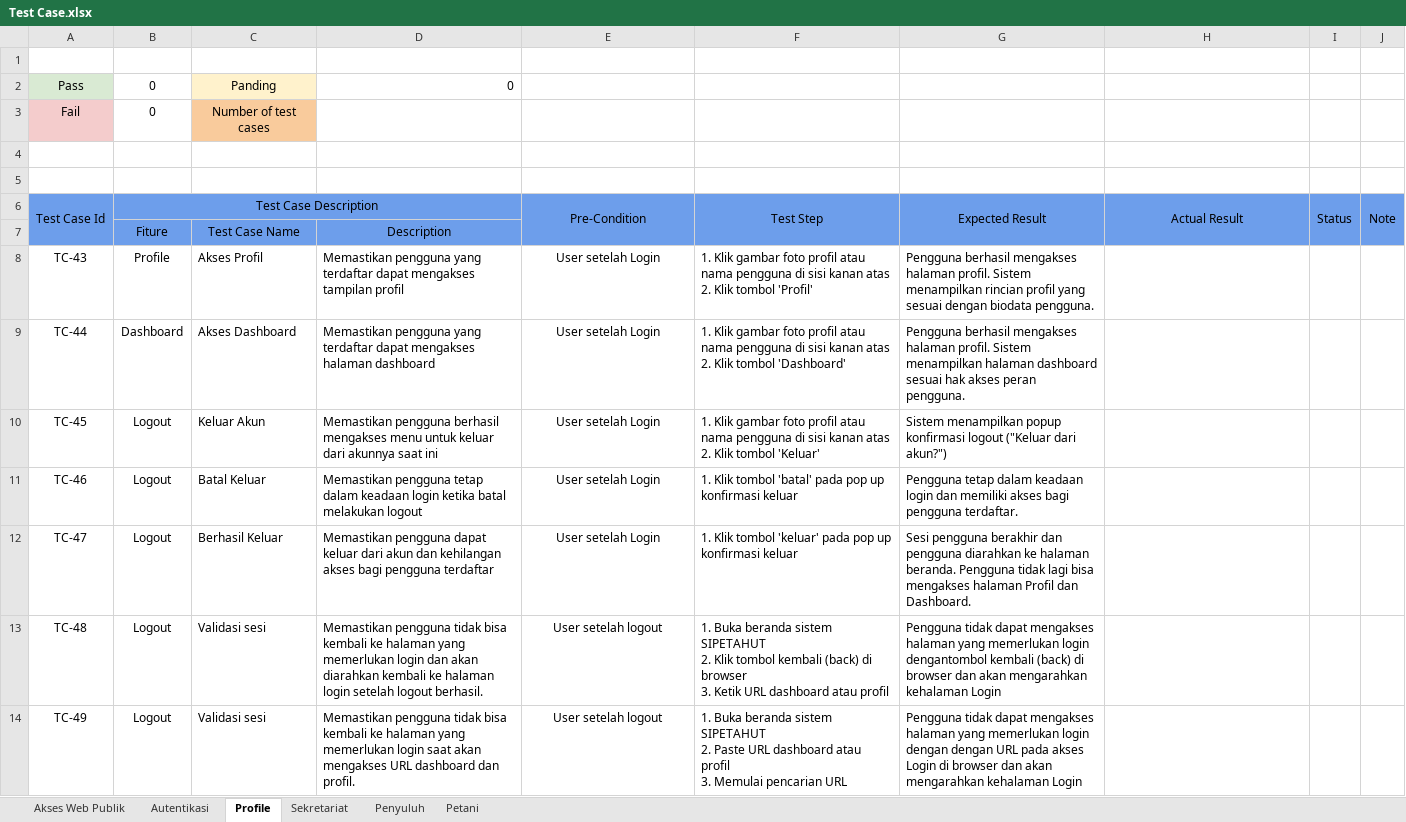
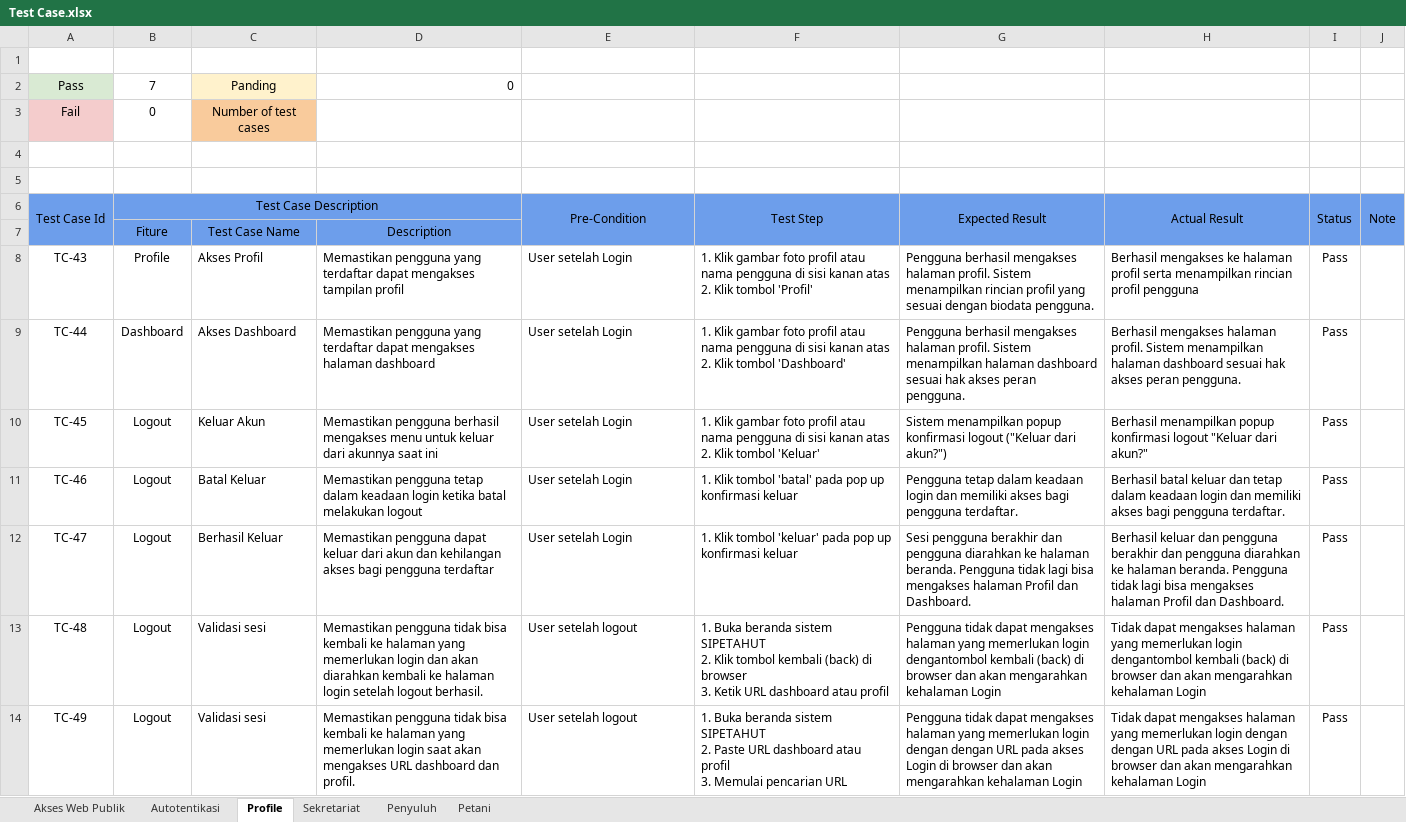
Before and after one commit to Arnora334/QA-Documentation-SIPETAHUT, an Excel workbook: Test Case/Test Case.xlsx, sheet Profile, drawn as a sheet; only a part is shown; values as stored, in another font and other column widths than the file's, no borders; conditional formats not drawn; the diff covers the shown part only; the diff names each change by its address in the sheet, - before the commit and + after, or states it on an @@ line.

Commit message:
Memperbarui Test Case hasil test Profile

```diff
--- a/Test Case/Test Case.xlsx (sheet Profile)
+++ b/Test Case/Test Case.xlsx (sheet Profile)
-sheet tab: Autentikasi
+sheet tab: Autotentikasi
-B2: 0
+B2: 7
-C6:D6 fill: none
+C6:D6 fill: #6D9EEB
-A7 fill: none
+A7 fill: #6D9EEB
-E7:J7 fill: none
+E7:J7 fill: #6D9EEB
-E8:E14 alignment: center
+E8:E14 alignment: left
-H8: (empty)
+H8: Berhasil mengakses ke halaman profil serta menampilkan rincian profil pengguna
-I8:I14: (empty)
+I8:I14: Pass
-H9: (empty)
+H9: Berhasil mengakses halaman profil. Sistem menampilkan halaman dashboard sesuai hak akses peran pengguna.
-H10: (empty)
+H10: Berhasil menampilkan popup konfirmasi logout "Keluar dari akun?"
-H11: (empty)
+H11: Berhasil batal keluar dan tetap dalam keadaan login dan memiliki akses bagi pengguna terdaftar.
-H12: (empty)
+H12: Berhasil keluar dan pengguna berakhir dan pengguna diarahkan ke halaman beranda. Pengguna tidak lagi bisa mengakses halaman Profil dan Dashboard.
-H13: (empty)
+H13: Tidak dapat mengakses halaman yang memerlukan login dengantombol kembali (back) di browser dan akan mengarahkan kehalaman Login
-H14: (empty)
+H14: Tidak dapat mengakses halaman yang memerlukan login dengan dengan URL pada akses Login di browser dan akan mengarahkan kehalaman Login
```
Also changed, not shown: 12 removed rows elsewhere in this sheet, sheet Penyuluh, sheet Sekretariat, sheet Autotentikasi, sheet Akses Web Publik, sheet Petani.
